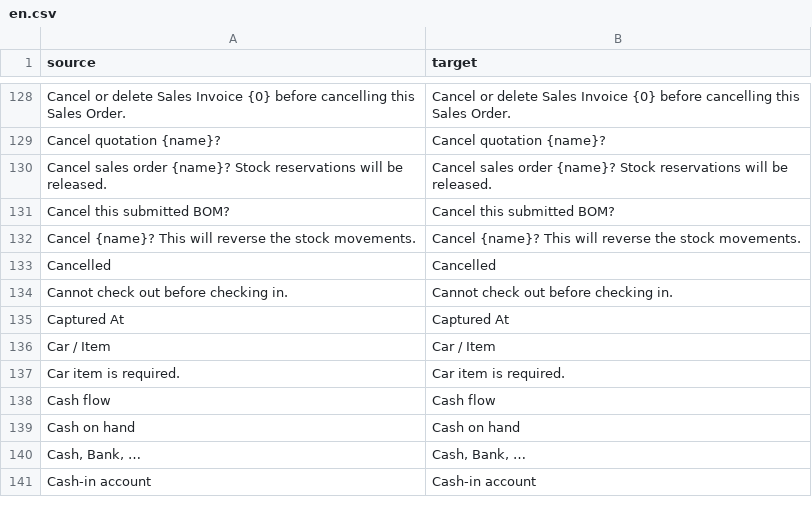
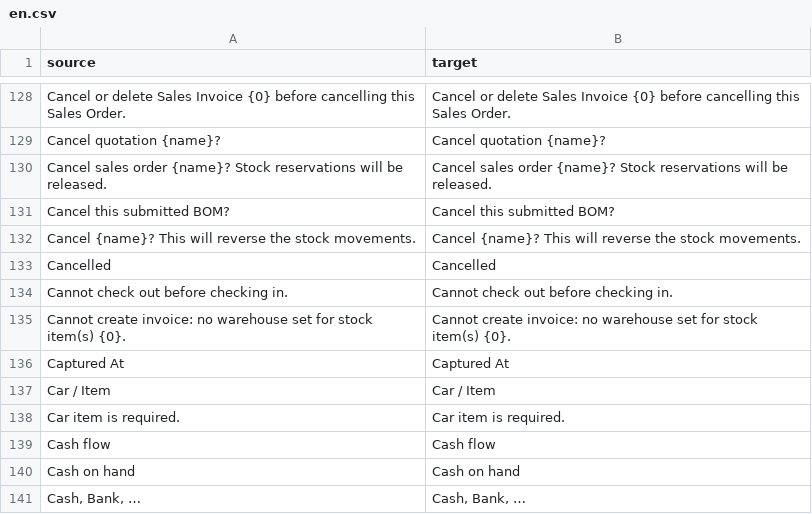
Before and after one commit to zvictory/stabler, a CSV file: stabler/translations/en.csv, drawn as a sheet; only a part is shown, gaps mark what is left out; the shorter side is filled out with more unchanged rows; the diff names each change by its address in the sheet, - before the commit and + after, or states it on an @@ line.

```diff
--- a/stabler/translations/en.csv
+++ b/stabler/translations/en.csv
+row 135: Cannot create invoice: no warehouse set for stock item(s) {0}. | Cannot create invoice: no warehouse set for stock item(s) {0}.
```
Also changed, not shown: stabler/translations/ru.csv, stabler/translations/tr.csv, 5 other files.
